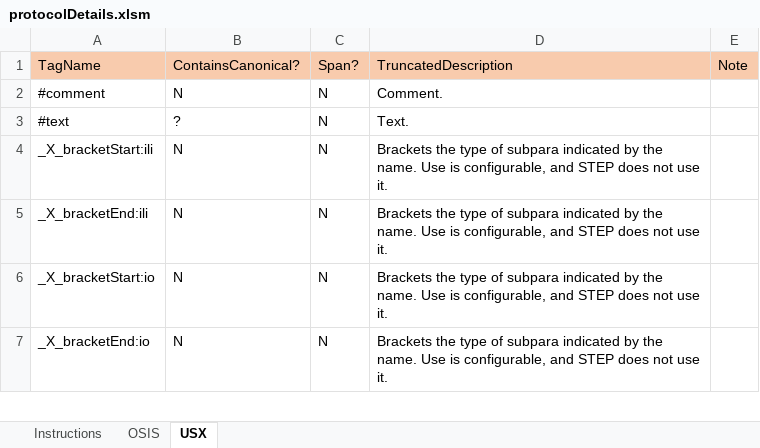
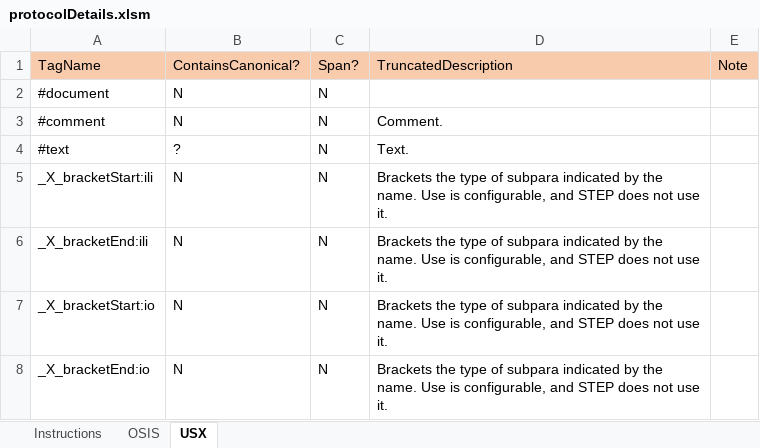
Before and after one commit to jamieStep/StepTextConversion, an Excel workbook: Support/protocolDetails.xlsm, sheet USX, drawn as a sheet; only a part is shown; values as stored, in another font and other column widths than the file's, no borders; charts and pictures and conditional formats not drawn; the diff names each change by its address in the sheet, - before the commit and + after, or states it on an @@ line.

```diff
--- a/Support/protocolDetails.xlsm (sheet USX)
+++ b/Support/protocolDetails.xlsm (sheet USX)
+row 2: #document | N | N
```
Also changed, not shown: sheet OSIS, charts or pictures, 6 other files.
